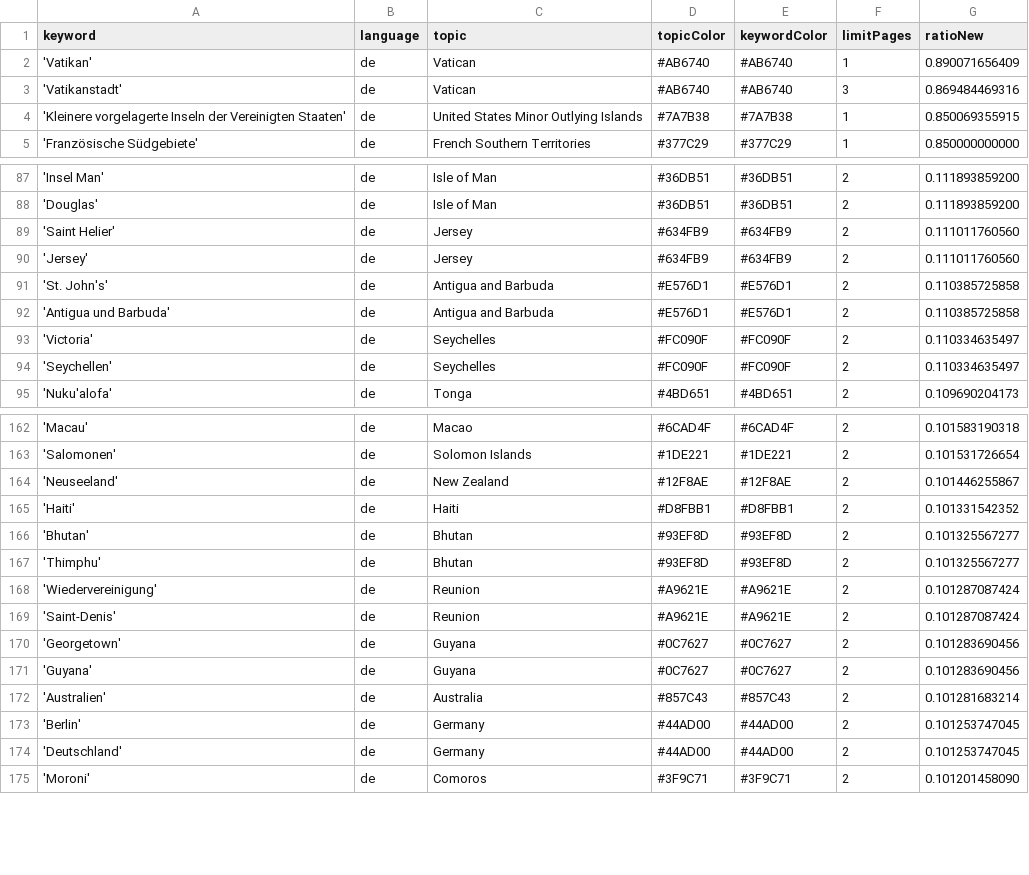
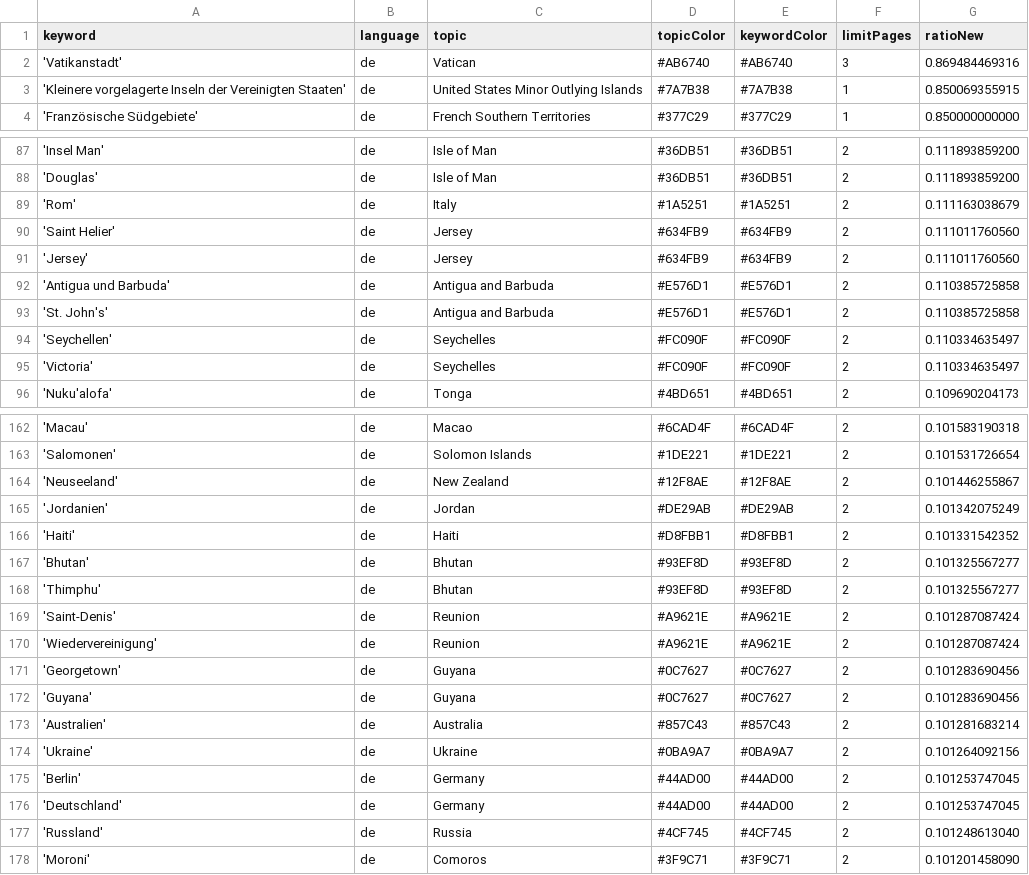
Before and after one commit to pg-ufr-news/positionIsComing, a CSV file: keywords.csv, drawn as a sheet; only a part is shown, gaps mark what is left out; the diff covers the shown part only.

```diff
--- a/keywords.csv
+++ b/keywords.csv
@@ -1,3 +1,2 @@
 keyword,language,topic,topicColor,keywordColor,limitPages,ratioNew
-'Vatikan',de,Vatican,#AB6740,#AB6740,1,0.890071656409
 'Vatikanstadt',de,Vatican,#AB6740,#AB6740,3,0.869484469316
@@ -88,8 +88,9 @@ keyword,language,topic,topicColor,keywordColor,limitPages,ratioNew
 'Douglas',de,Isle of Man,#36DB51,#36DB51,2,0.111893859200
+'Rom',de,Italy,#1A5251,#1A5251,2,0.111163038679
 'Saint Helier',de,Jersey,#634FB9,#634FB9,2,0.111011760560
 'Jersey',de,Jersey,#634FB9,#634FB9,2,0.111011760560
+'Antigua und Barbuda',de,Antigua and Barbuda,#E576D1,#E576D1,2,0.110385725858
 'St. John's',de,Antigua and Barbuda,#E576D1,#E576D1,2,0.110385725858
-'Antigua und Barbuda',de,Antigua and Barbuda,#E576D1,#E576D1,2,0.110385725858
+'Seychellen',de,Seychelles,#FC090F,#FC090F,2,0.110334635497
 'Victoria',de,Seychelles,#FC090F,#FC090F,2,0.110334635497
-'Seychellen',de,Seychelles,#FC090F,#FC090F,2,0.110334635497
 'Nuku'alofa',de,Tonga,#4BD651,#4BD651,2,0.109690204173
@@ -164,2 +164,3 @@ keyword,language,topic,topicColor,keywordColor,limitPages,ratioNew
 'Neuseeland',de,New Zealand,#12F8AE,#12F8AE,2,0.101446255867
+'Jordanien',de,Jordan,#DE29AB,#DE29AB,2,0.101342075249
 'Haiti',de,Haiti,#D8FBB1,#D8FBB1,2,0.101331542352
@@ -167,4 +168,4 @@ keyword,language,topic,topicColor,keywordColor,limitPages,ratioNew
 'Thimphu',de,Bhutan,#93EF8D,#93EF8D,2,0.101325567277
+'Saint-Denis',de,Reunion,#A9621E,#A9621E,2,0.101287087424
 'Wiedervereinigung',de,Reunion,#A9621E,#A9621E,2,0.101287087424
-'Saint-Denis',de,Reunion,#A9621E,#A9621E,2,0.101287087424
 'Georgetown',de,Guyana,#0C7627,#0C7627,2,0.101283690456
@@ -172,4 +173,6 @@ keyword,language,topic,topicColor,keywordColor,limitPages,ratioNew
 'Australien',de,Australia,#857C43,#857C43,2,0.101281683214
+'Ukraine',de,Ukraine,#0BA9A7,#0BA9A7,2,0.101264092156
 'Berlin',de,Germany,#44AD00,#44AD00,2,0.101253747045
 'Deutschland',de,Germany,#44AD00,#44AD00,2,0.101253747045
+'Russland',de,Russia,#4CF745,#4CF745,2,0.101248613040
 'Moroni',de,Comoros,#3F9C71,#3F9C71,2,0.101201458090
```
Also changed, not shown: 1 added row, 4 removed rows and 71 moved rows elsewhere in this file, csv/news_2025_11.csv, 1 other file.
